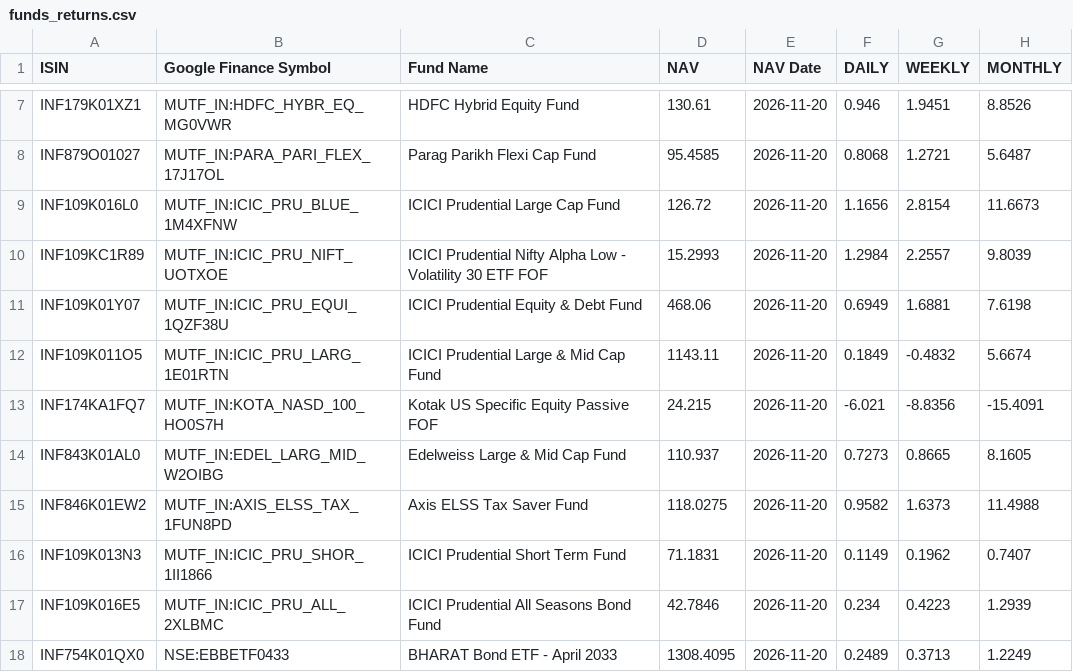
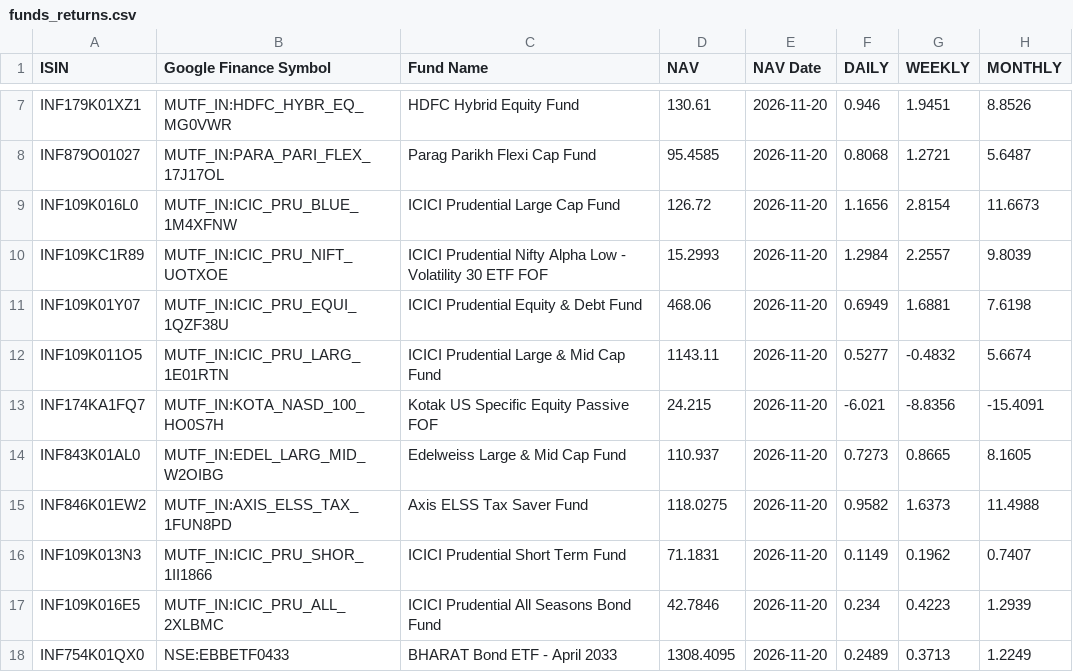
Before and after one commit to vkpandey82/mfpublicinfo, a CSV file: funds_returns.csv, drawn as a sheet; only a part is shown, gaps mark what is left out; the diff names each change by its address in the sheet, - before the commit and + after, or states it on an @@ line.

Commit message:
11-23-2026 17 commit

```diff
--- a/funds_returns.csv
+++ b/funds_returns.csv
-F12 (DAILY): 0.1849
+F12 (DAILY): 0.5277
```
